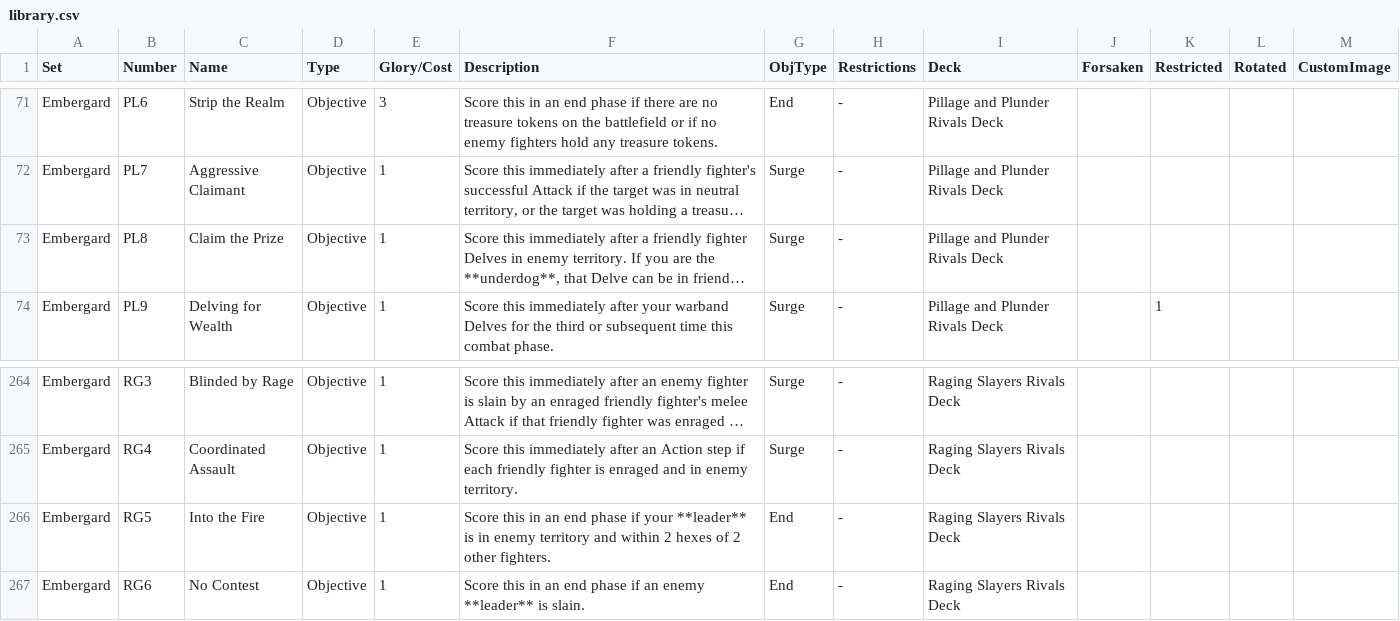
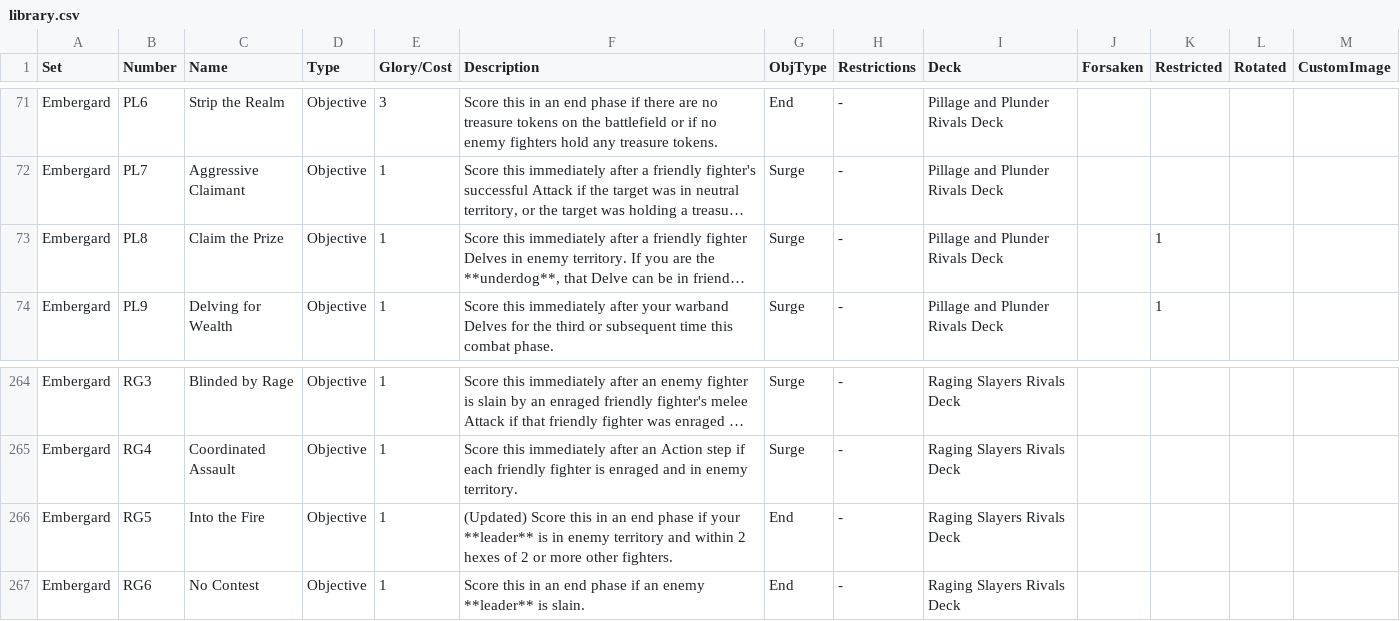
Before and after one commit to devofdisaster/embergard-card-bot, a CSV file: src/resources/library.csv, drawn as a sheet; only a part is shown, gaps mark what is left out; long unchanged cells end in …; the diff names each change by its address in the sheet, - before the commit and + after, or states it on an @@ line.

Commit message:
Update errata'd cards (#61)
Updates cards according to the latest errata:
- **Claim the Prize** is restricted
- **Into the Fire**'s text is updated

```diff
--- a/src/resources/library.csv
+++ b/src/resources/library.csv
-K73 (Restricted): (empty)
+K73 (Restricted): 1
-F266 (Description): Score this in an end phase if your **leader** is in enemy territory and within 2 hexes of 2 other fighters.
+F266 (Description): (Updated) Score this in an end phase if your **leader** is in enemy territory and within 2 hexes of 2 or more other fighters.
```
